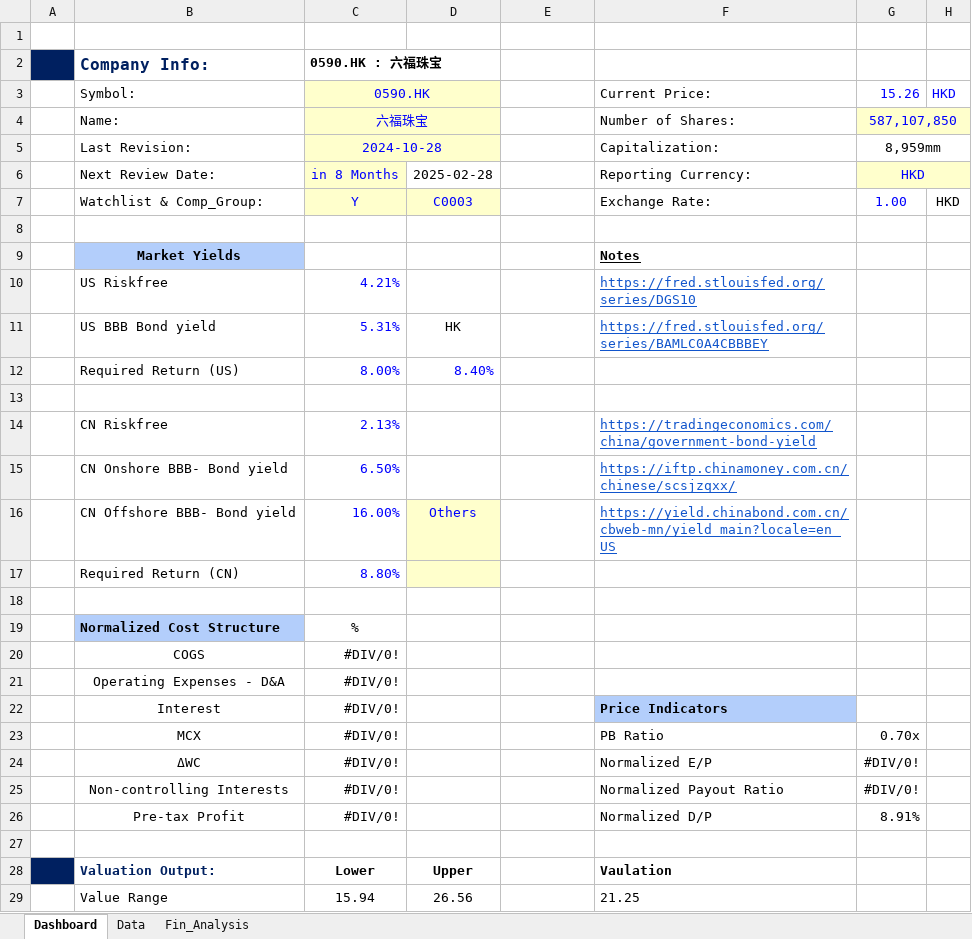
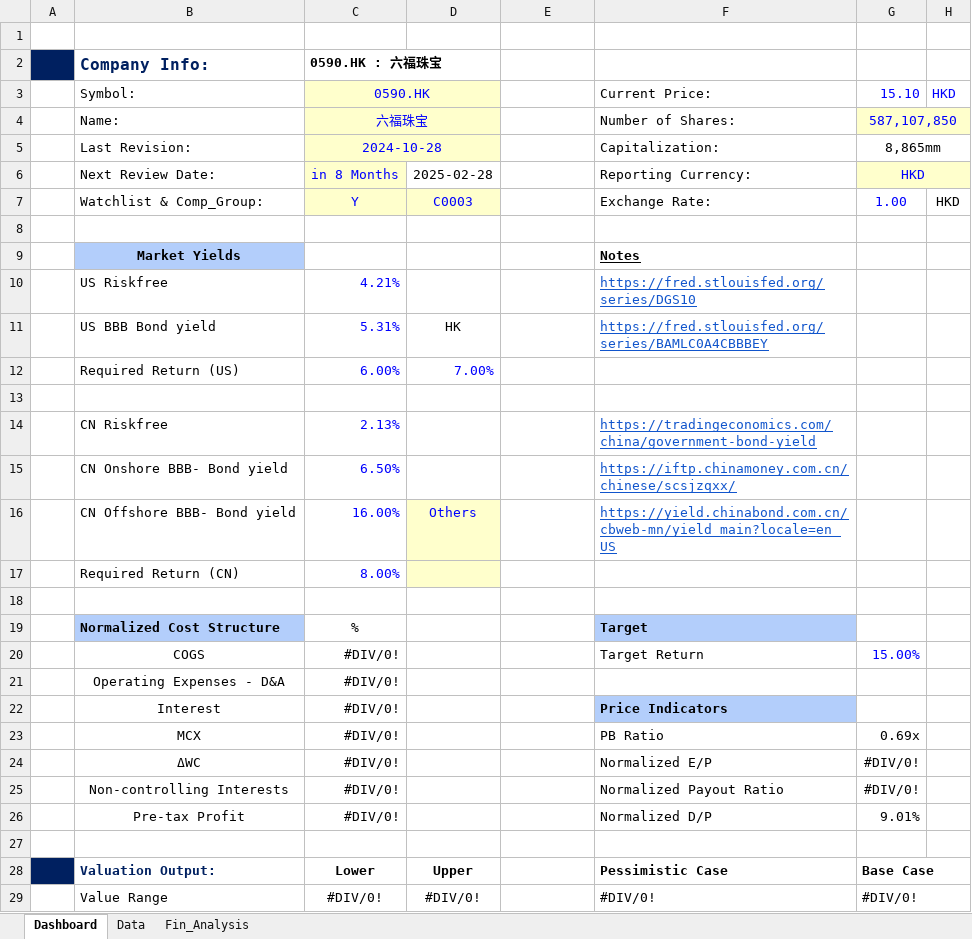
Before and after one commit to JerryChenz/Invest_Proc_Alpha, an Excel workbook: financial_models/templates/Stock_Valuation.xlsx, sheet Dashboard, drawn as a sheet; values as stored, in another font and other column widths than the file's, no borders; conditional formats not drawn; the diff names each change by its address in the sheet, - before the commit and + after, or states it on an @@ line.

```diff
--- a/financial_models/templates/Stock_Valuation.xlsx (sheet Dashboard)
+++ b/financial_models/templates/Stock_Valuation.xlsx (sheet Dashboard)
-G3: 15.26
+G3: 15.10
-G5: 8,959mm
+G5: 8,865mm
-C12: 8.00%
+C12: 6.00%
-D12: 8.40%
+D12: 7.00%
-C17: 8.80%
+C17: 8.00%
-F19: (empty)
+F19: Target
-F19 fill: none
+F19 fill: #B3CEFB
-F20: (empty)
+F20: Target Return
-G20: (empty)
+G20: 15.00%
-G23: 0.70x
+G23: 0.69x
-G26: 8.91%
+G26: 9.01%
-F28: Vaulation
+F28: Pessimistic Case
-G28: (empty)
+G28: Base Case
+G28:H28 merged
-C29: 15.94
+C29: #DIV/0!
-D29: 26.56
+D29: #DIV/0!
-F29: 21.25
+F29: #DIV/0!
-G29: (empty)
+G29: #DIV/0!
+G29:H29 merged
```
Also changed, not shown: sheet Fin_Analysis, sheet Data, formulas that keep their value, financial_models/opportunities/0590.HK_Stock_Valuation.xlsx.
